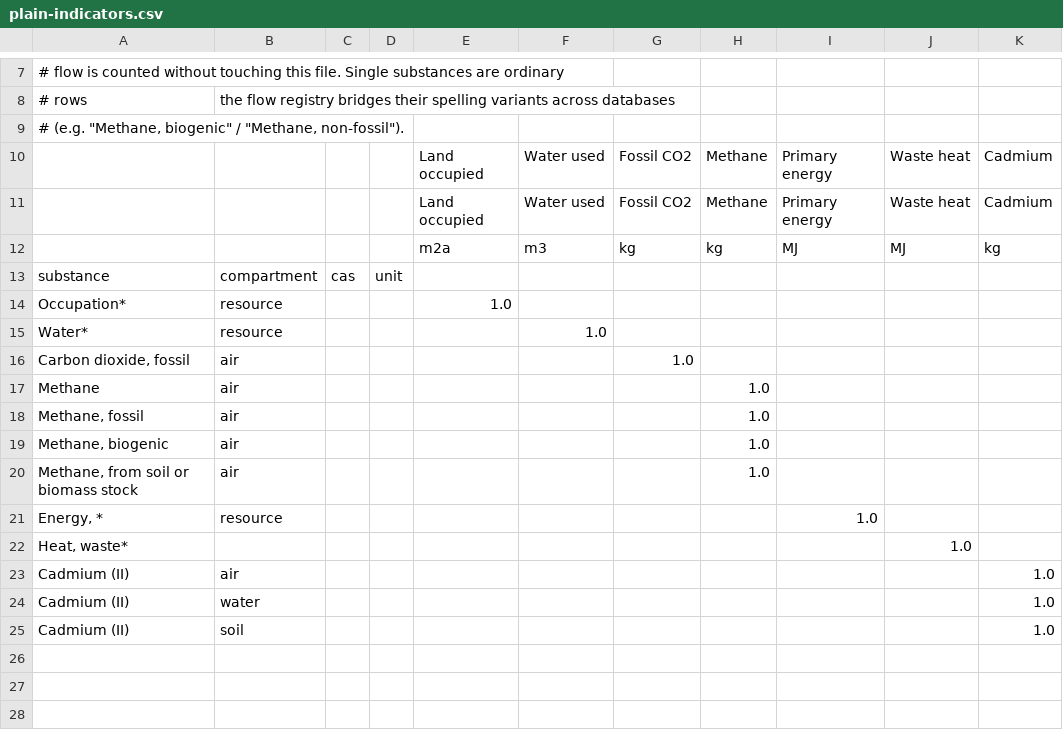
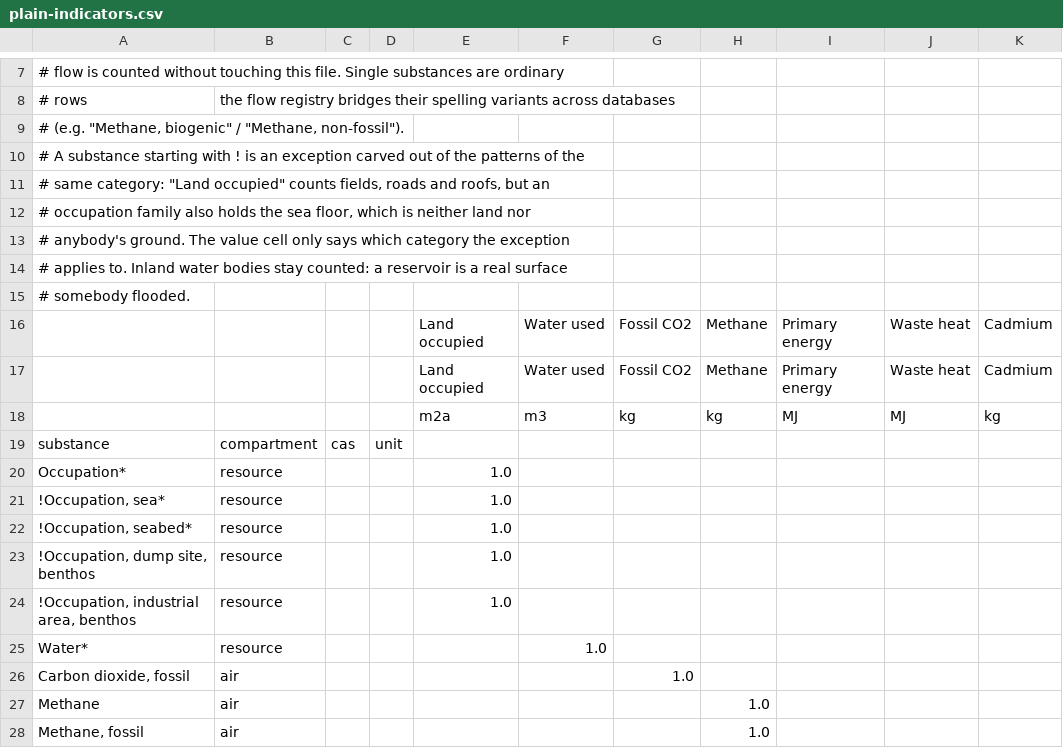
Before and after one commit to ccomb/fplca, a CSV file: data/methods/plain-indicators.csv, drawn as a sheet; only a part is shown, gaps mark what is left out; the shorter side is filled out with more unchanged rows; the diff names each change by its address in the sheet, - before the commit and + after, or states it on an @@ line.

Commit message:
Let a method except flows from its own wildcard rules
"Land occupied" in the shipped Plain indicators method counts every
`Occupation, …` flow, and that family holds the open ocean and the sea
floor next to fields and roads. An aggregated fish-meal process declares
679 m2a of `Occupation, sea and ocean`, so a farmed trout was reported
standing on 388 m2a of land where it stands on 0.87.

No set of prefixes separates the two: `Occupation, industrial area,
benthos` is the sea floor and shares its prefix with a real factory
yard. Writing the family out as a list instead would be the stale,
per-database list that patterns exist to avoid.

So a substance starting with `!` now takes its flows back out of the
patterns declared for the same impact category — exclusions narrow
patterns only, a literal row being a deliberate statement about one flow
rather than an open family to qualify. `selectsFlow` is shared by both,
so a family and its exceptions are read by one rule. An exception that
matches nothing is announced at load time, like a pattern that matches
nothing, and a pattern left with no match by its own exceptions is
refused rather than counting zero.

Measured on Agribalyse 3.2, all 455 farm-gate products: nothing rises,
the median moves -0.004% (the sea a cargo ship crossed carrying an
imported input), and only the 14 sea-fed products change by more than
half.

```diff
--- a/data/methods/plain-indicators.csv
+++ b/data/methods/plain-indicators.csv
+row 10: # A substance starting with ! is an exception carved out of the patterns of the
+row 11: # same category: "Land occupied" counts fields, roads and roofs, but an
+row 12: # occupation family also holds the sea floor, which is neither land nor
+row 13: # anybody's ground. The value cell only says which category the exception
+row 14: # applies to. Inland water bodies stay counted: a reservoir is a real surface
+row 15: # somebody flooded.
+row 21: !Occupation, sea* | resource |  |  | 1.0
+row 22: !Occupation, seabed* | resource |  |  | 1.0
+row 23: !Occupation, dump site, benthos | resource |  |  | 1.0
+row 24: !Occupation, industrial area, benthos | resource |  |  | 1.0
```
Also changed, not shown: 3 other files.
